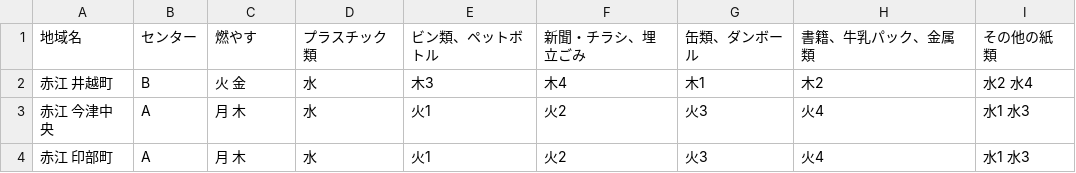
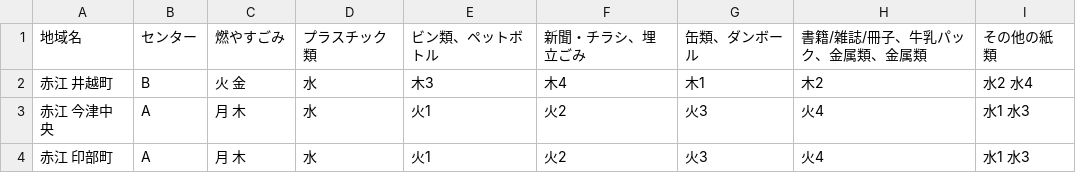
Before and after one commit to yasugiK5374/5374, a CSV file: data/area_days.csv, drawn as a sheet; only a part is shown.

Commit message:
Update area_days.csv

```diff
--- a/data/area_days.csv
+++ b/data/area_days.csv
@@ -1,2 +1,2 @@
-地域名,センター,燃やす,プラスチック類,ビン類、ペットボトル,新聞・チラシ、埋立ごみ,缶類、ダンボール,書籍、牛乳パック、金属類,その他の紙類
+地域名,センター,燃やすごみ,プラスチック類,ビン類、ペットボトル,新聞・チラシ、埋立ごみ,缶類、ダンボール,書籍/雑誌/冊子、牛乳パック、金属類、金属類,その他の紙類
 赤江 井越町,B,火 金,水,木3,木4,木1,木2,水2 水4
```
